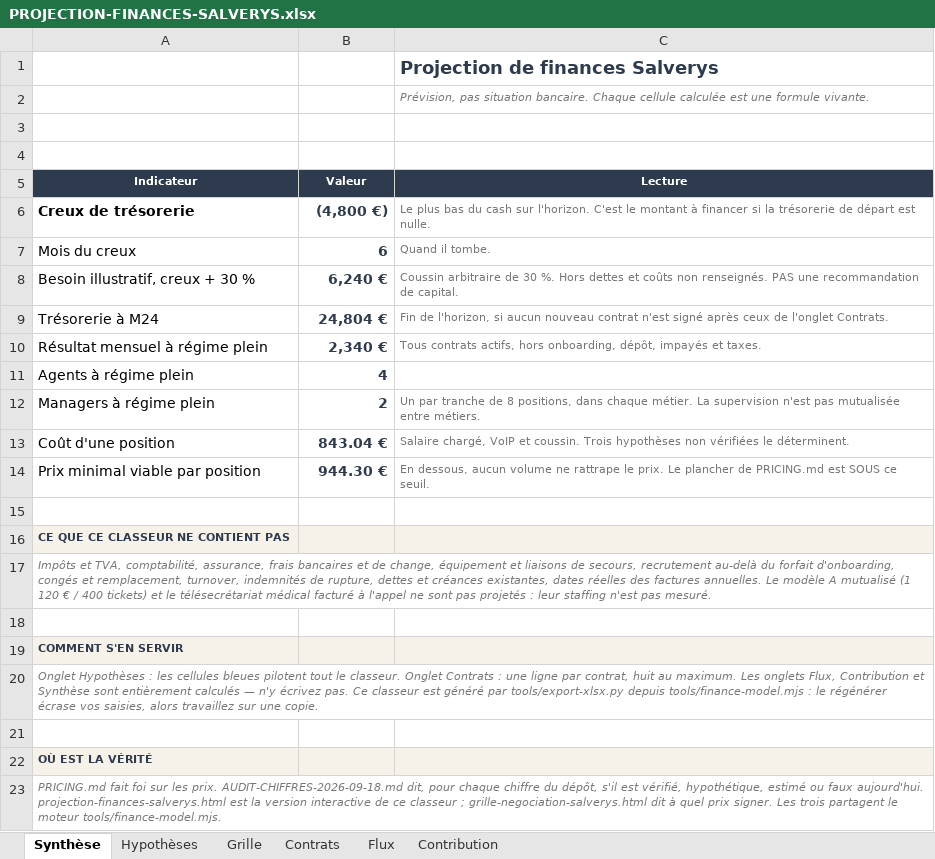
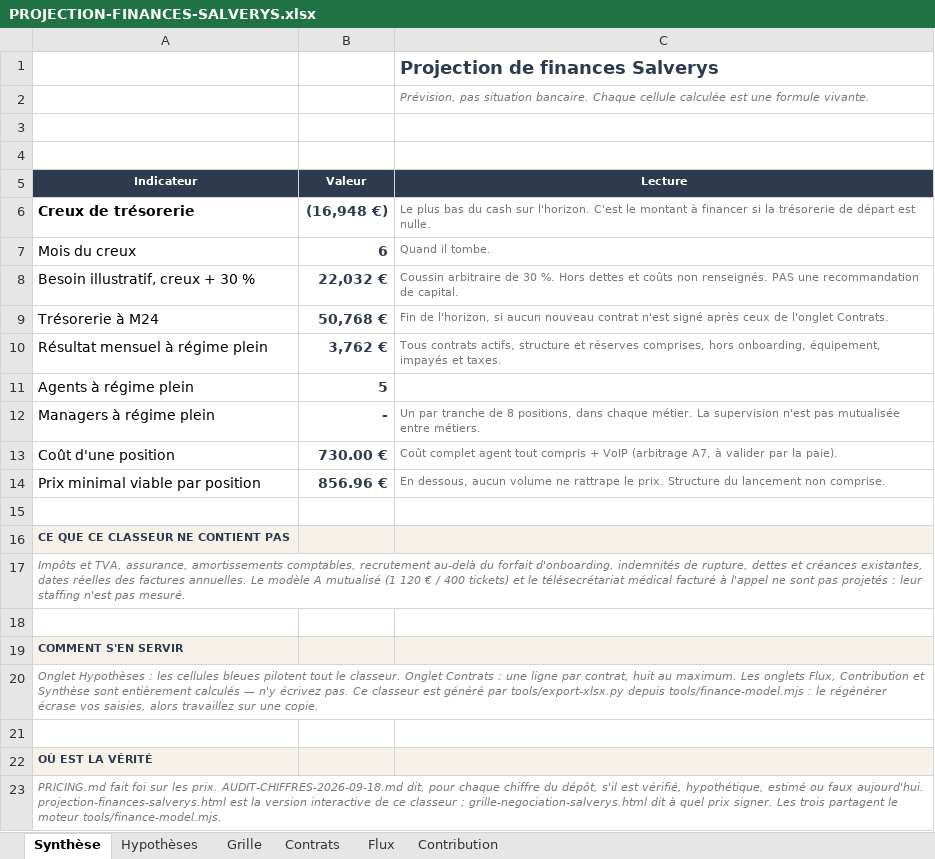
Before and after one commit to valerienvalerien/Salve2, an Excel workbook: PROJECTION-FINANCES-SALVERYS.xlsx, sheet Synthèse, drawn as a sheet; values as stored, in another font and other column widths than the file's, no borders; charts and pictures not drawn; the diff names each change by its address in the sheet, - before the commit and + after, or states it on an @@ line.

```diff
--- a/PROJECTION-FINANCES-SALVERYS.xlsx (sheet Synthèse)
+++ b/PROJECTION-FINANCES-SALVERYS.xlsx (sheet Synthèse)
-B6 (Valeur): (4,800 €)
+B6 (Valeur): (16,948 €)
-B8 (Valeur): 6,240 €
+B8 (Valeur): 22,032 €
-B9 (Valeur): 24,804 €
+B9 (Valeur): 50,768 €
-B10 (Valeur): 2,340 €
+B10 (Valeur): 3,762 €
-C10 (Lecture): …contrats actifs, hors onboarding, dépôt, impayés et…
+C10 (Lecture): …contrats actifs, structure et réserves comprises, hors onboarding, équipement, impayés et…
-B11 (Valeur): 4
+B11 (Valeur): 5
-B12 (Valeur): 2
+B12 (Valeur): -
-B13 (Valeur): 843.04 €
+B13 (Valeur): 730.00 €
-C13 (Lecture): Salaire chargé, VoIP et coussin. Trois hypothèses non vérifiées le déterminent.
+C13 (Lecture): Coût complet agent tout compris + VoIP (arbitrage A7, à valider par la paie).
-B14 (Valeur): 944.30 €
+B14 (Valeur): 856.96 €
-C14 (Lecture): …le prix. Le plancher de PRICING.md est SOUS ce seuil.
+C14 (Lecture): …le prix. Structure du lancement non comprise.
-A17 (Indicateur): …et TVA, comptabilité, assurance, frais bancaires et de change, équipement et liaisons de secours, recrutement au-delà du forfait d'onboarding, congés et remplacement, turnover, indemnités de…
+A17 (Indicateur): …et TVA, assurance, amortissements comptables, recrutement au-delà du forfait d'onboarding, indemnités de…
```
Also changed, not shown: sheet Flux, sheet Hypothèses, sheet Contribution, sheet Contrats, sheet Grille, formulas that keep their value, hidden cells, 29 other files.
